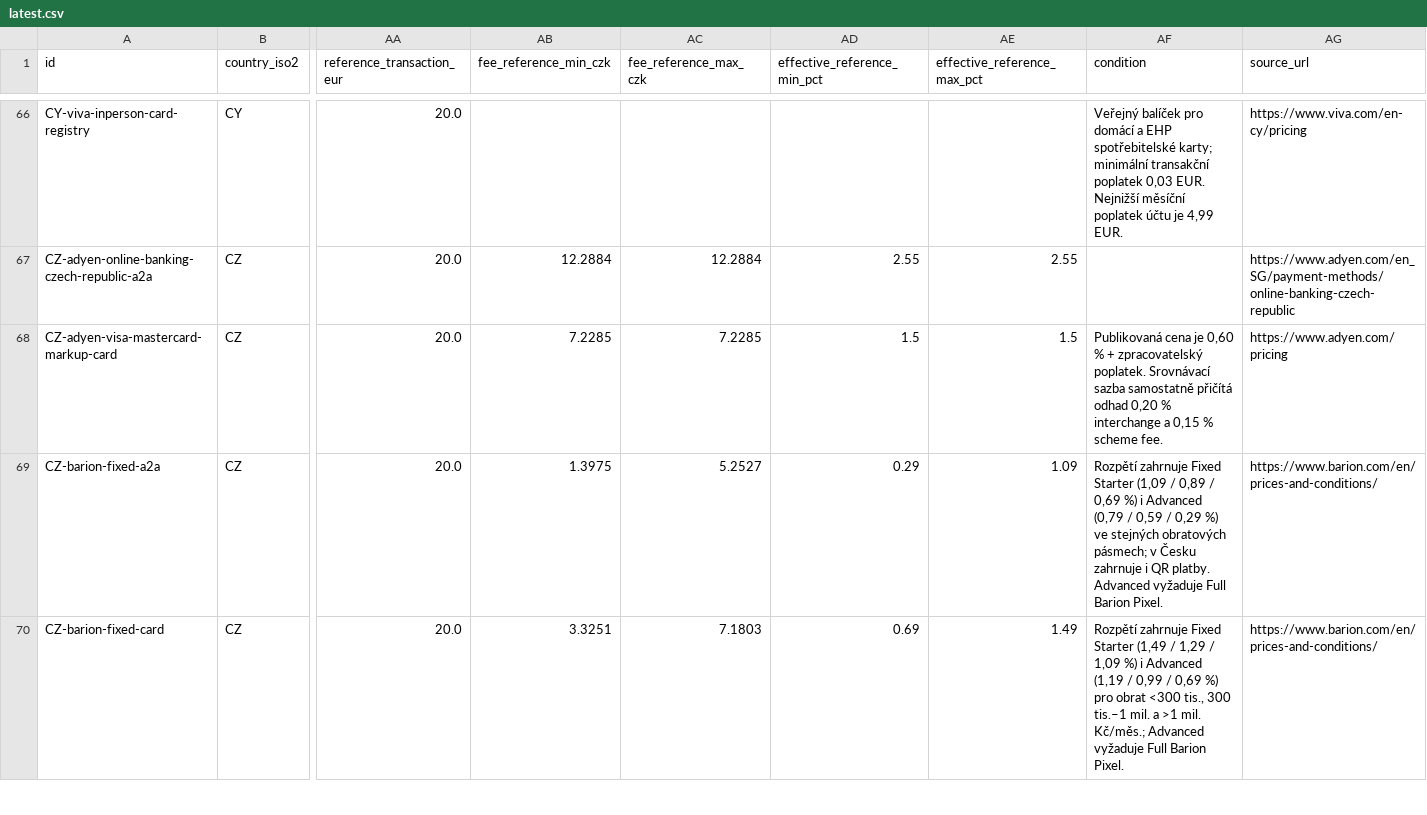
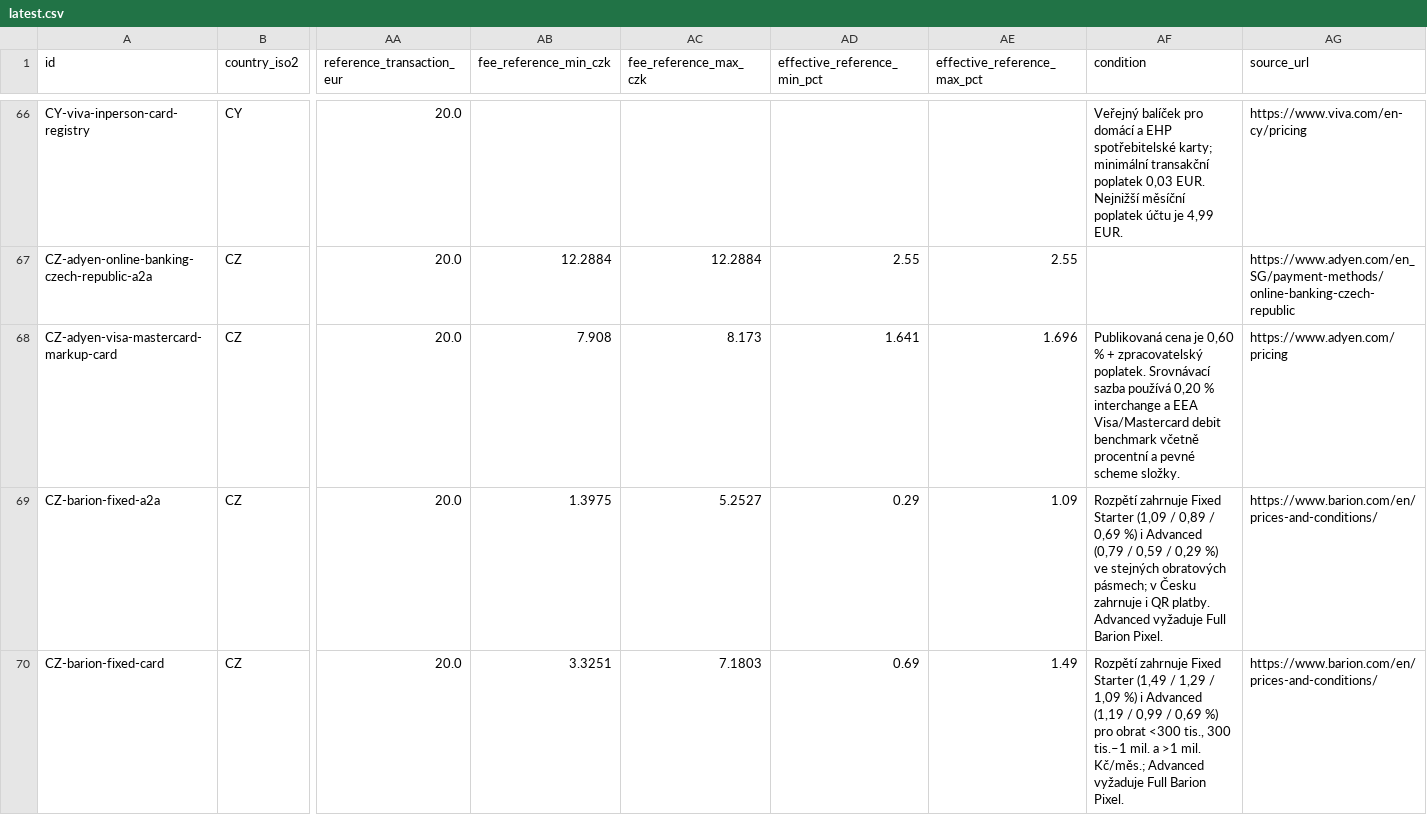
Before and after one commit to tesskosnar/Acquirer-Fee-Tracker-EU, a CSV file: docs/data/latest.csv, drawn as a sheet; only a part is shown, gaps mark what is left out; the diff covers the shown part only; the diff names each change by its address in the sheet, - before the commit and + after, or states it on an @@ line.

Commit message:
Model IC++ scheme fees by card scenario

```diff
--- a/docs/data/latest.csv
+++ b/docs/data/latest.csv
-AB68 (fee_reference_min_czk): 7.2285
+AB68 (fee_reference_min_czk): 7.908
-AC68 (fee_reference_max_czk): 7.2285
+AC68 (fee_reference_max_czk): 8.173
-AD68 (effective_reference_min_pct): 1.5
+AD68 (effective_reference_min_pct): 1.641
-AE68 (effective_reference_max_pct): 1.5
+AE68 (effective_reference_max_pct): 1.696
-AF68 (condition): …Srovnávací sazba samostatně přičítá odhad 0,20 % interchange a 0,15 % scheme fee.
+AF68 (condition): …Srovnávací sazba používá 0,20 % interchange a EEA Visa/Mastercard debit benchmark včetně procentní a pevné scheme složky.
```
Also changed, not shown: 175 edited cells elsewhere in this file, 7 other files.
